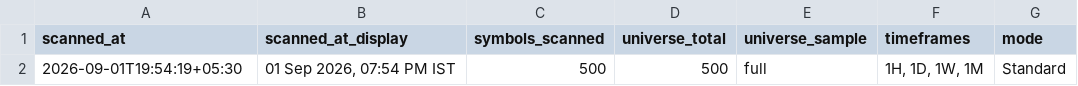
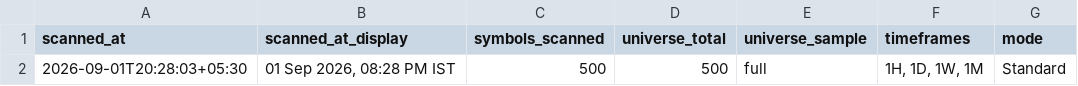
Before and after one commit to anilkumarkmys/breakoutscanner, a CSV file: data_cache/scan_info.csv, drawn as a sheet; only a part is shown; the diff names each change by its address in the sheet, - before the commit and + after, or states it on an @@ line.

```diff
--- a/data_cache/scan_info.csv
+++ b/data_cache/scan_info.csv
-A2 (scanned_at): 2026-09-01T19:54:19+05:30
+A2 (scanned_at): 2026-09-01T20:28:03+05:30
-B2 (scanned_at_display): 01 Sep 2026, 07:54 PM IST
+B2 (scanned_at_display): 01 Sep 2026, 08:28 PM IST
```
Also changed, not shown: data_cache/cpr_scan_info.csv, data_cache/cpr_scan_results.csv, 5 other files.
